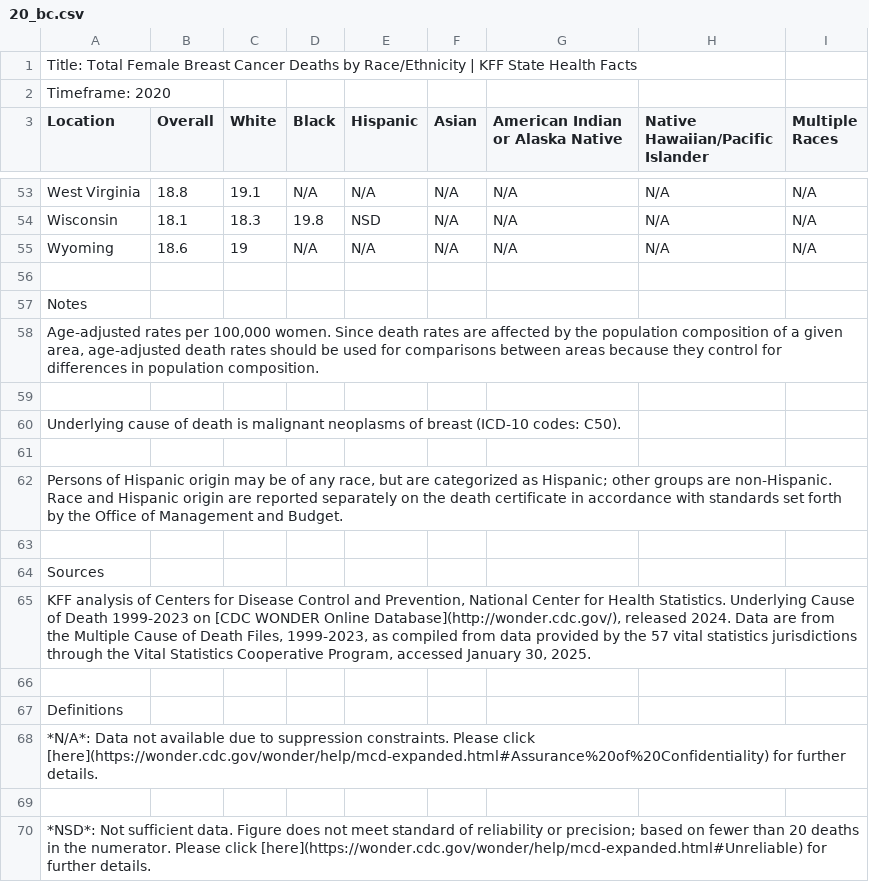
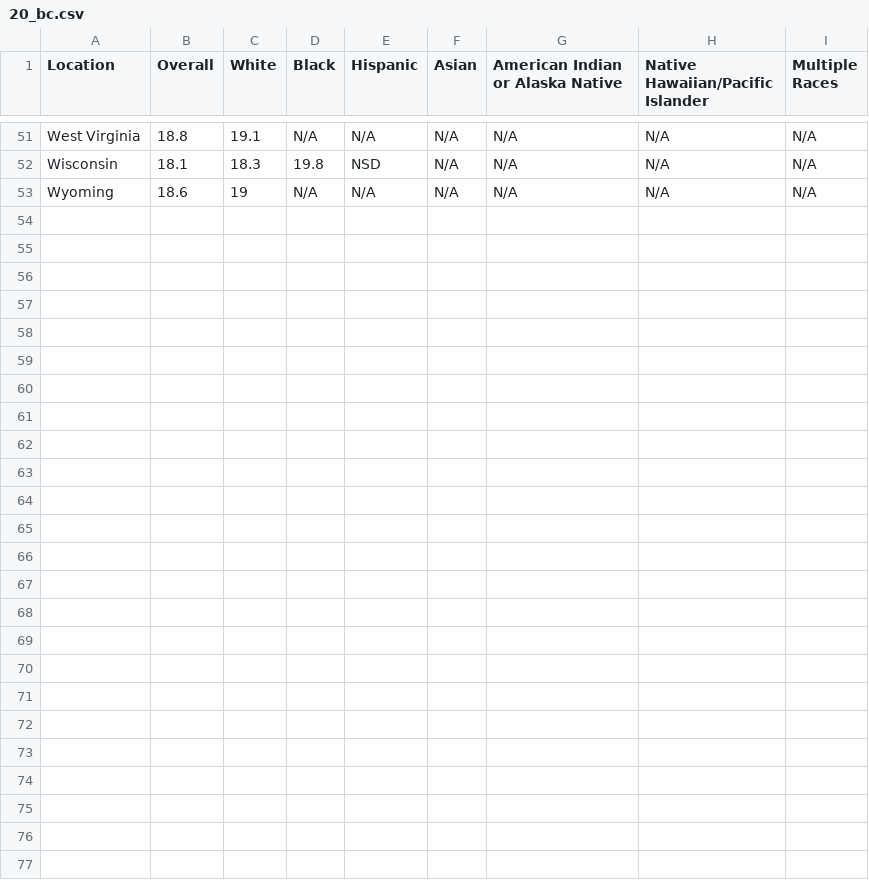
Before and after one commit to bhedgemon/maternity-mortality-rates, a CSV file: combined data/20_bc.csv, drawn as a sheet; only a part is shown, gaps mark what is left out.

```diff
--- a/combined data/20_bc.csv
+++ b/combined data/20_bc.csv
@@ -1,3 +1 @@
-"Title: Total Female Breast Cancer Deaths by Race/Ethnicity | KFF State Health Facts"
-"Timeframe: 2020"
 "Location","Overall","White","Black","Hispanic","Asian","American Indian or Alaska Native","Native Hawaiian/Pacific Islander","Multiple Races"
@@ -55,16 +53 @@
 "Wyoming","18.6","19","N/A","N/A","N/A","N/A","N/A","N/A"
-
-"Notes"
-"Age-adjusted rates per 100,000 women. Since death rates are affected by the population composition of a given area, age-adjusted death rates should be used for comparisons between areas because they control for differences in population composition. "
-""
-"Underlying cause of death is malignant neoplasms of breast (ICD-10 codes: C50)."
-""
-"Persons of Hispanic origin may be of any race, but are categorized as Hispanic; other groups are non-Hispanic. Race and Hispanic origin are reported separately on the death certificate in accordance with standards set forth by the Office of Management and Budget."
-
-"Sources"
-"KFF analysis of Centers for Disease Control and Prevention, National Center for Health Statistics. Underlying Cause of Death 1999-2023 on [CDC WONDER Online Database](http://wonder.cdc.gov/), released 2024. Data are from the Multiple Cause of Death Files, 1999-2023, as compiled from data provided by the 57 vital statistics jurisdictions through the Vital Statistics Cooperative Program, accessed January 30, 2025."
-
-"Definitions"
-"*N/A*: Data not available due to suppression constraints. Please click [here](https://wonder.cdc.gov/wonder/help/mcd-expanded.html#Assurance%20of%20Confidentiality) for further details."
-""
-"*NSD*: Not sufficient data. Figure does not meet standard of reliability or precision; based on fewer than 20 deaths in the numerator. Please click [here](https://wonder.cdc.gov/wonder/help/mcd-expanded.html#Unreliable) for further details."
```
Also changed, not shown: combined data/20_cc.csv, combined data/21_bc.csv, 6 other files.
